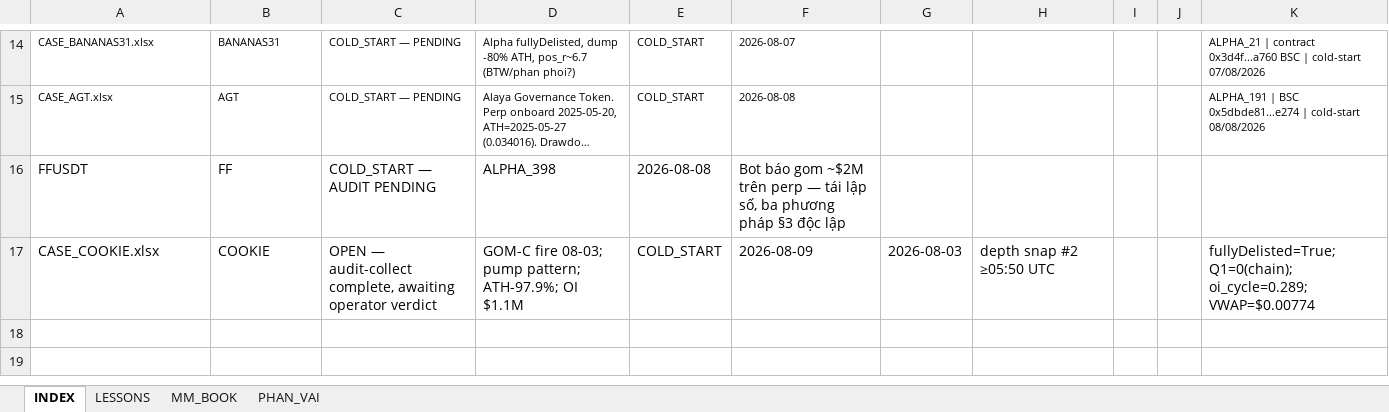
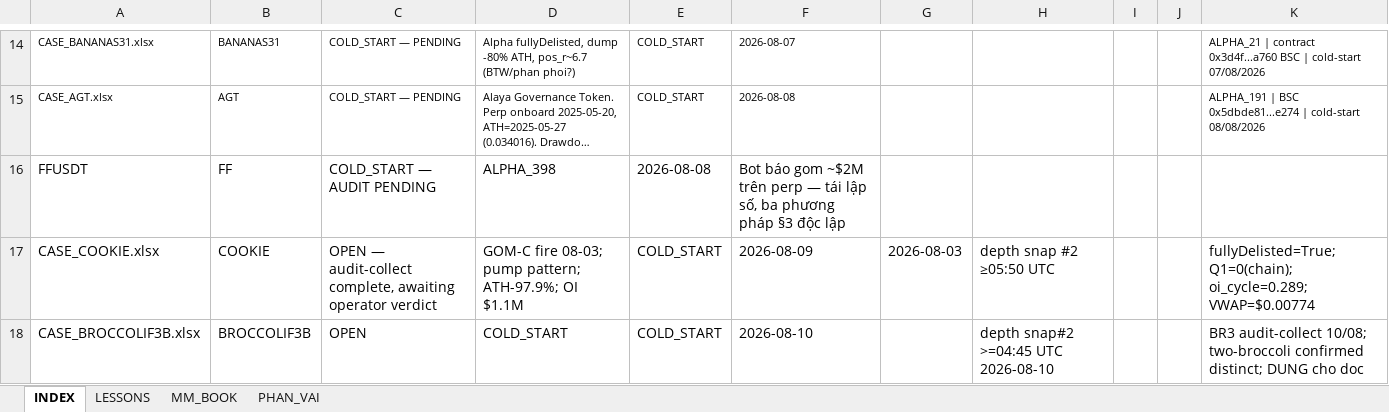
Before and after one commit to Tienbui228/whale_data, an Excel workbook: docs/case_files/CASE_INDEX.xlsx, sheet INDEX, drawn as a sheet; only a part is shown, gaps mark what is left out; long unchanged cells end in …; values as stored, in another font and other column widths than the file's, no borders; the diff names each change by its address in the sheet, - before the commit and + after, or states it on an @@ line.

```diff
--- a/docs/case_files/CASE_INDEX.xlsx (sheet INDEX)
+++ b/docs/case_files/CASE_INDEX.xlsx (sheet INDEX)
+row 18: CASE_BROCCOLIF3B.xlsx | BROCCOLIF3B | OPEN | COLD_START | COLD_START | 2026-08-10 |  | depth snap#2 >=04:45 UTC 2026-08-10 |  |  | BR3 audit-collect 10/08; two-broccoli confirmed distinct; DUNG cho doc
```
Also changed, not shown: 11 other files.
